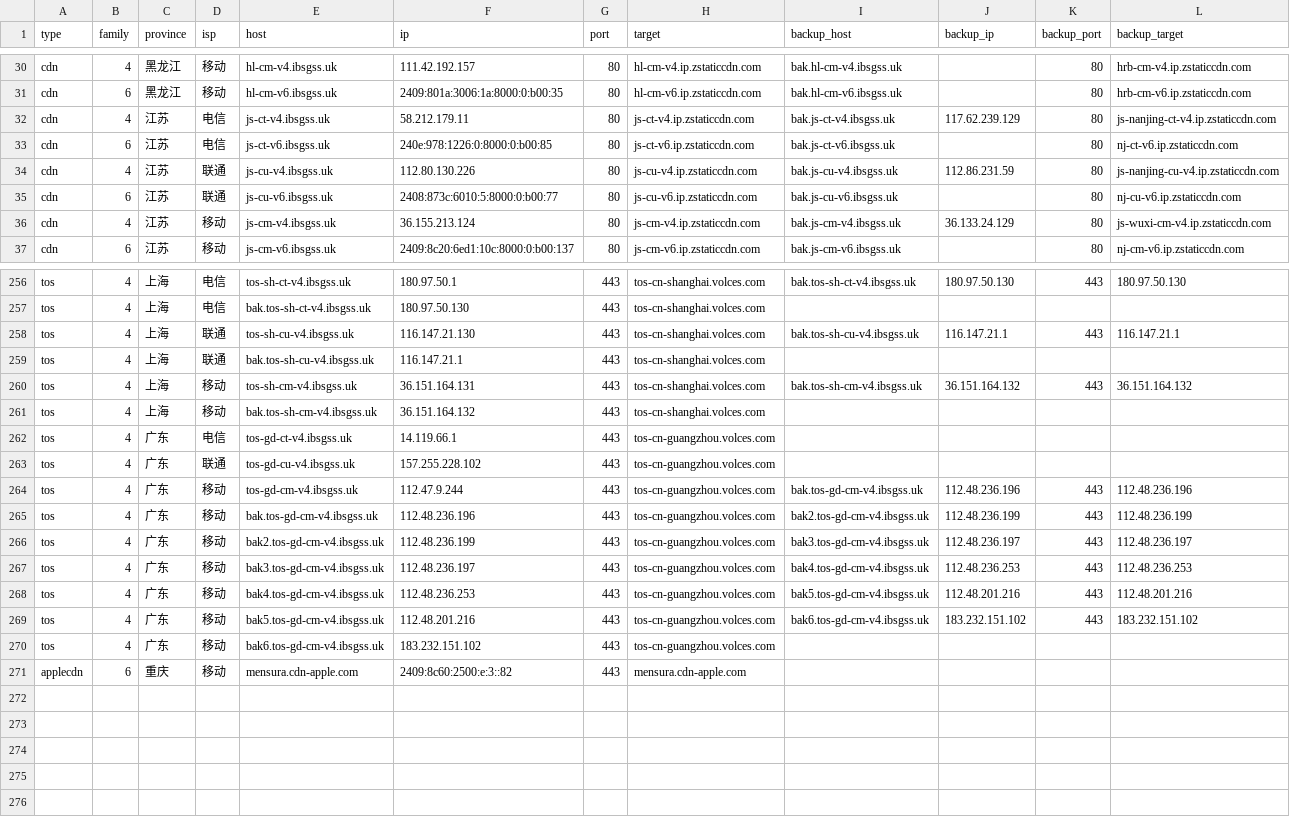
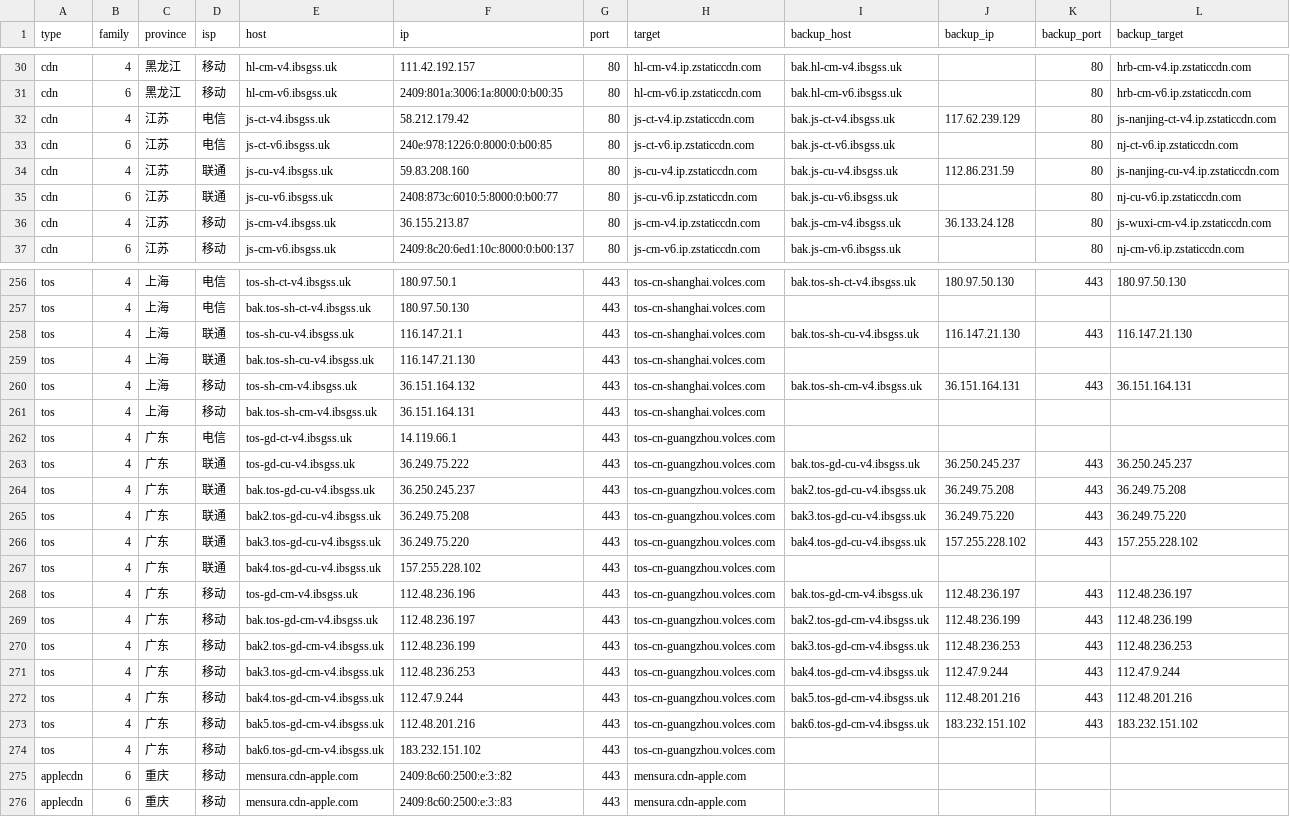
Before and after one commit to Tozward/TcpQuality, a TSV file: nodes/all.tsv, drawn as a sheet; only a part is shown, gaps mark what is left out; the diff covers the shown part only.

```diff
--- a/nodes/all.tsv
+++ b/nodes/all.tsv
@@ -31,7 +31,7 @@ cdn	4	黑龙江	移动	hl-cm-v4.ibsgss.uk	111.42.192.157	80	hl-cm-v4.ip.zstaticc
 cdn	6	黑龙江	移动	hl-cm-v6.ibsgss.uk	2409:801a:3006:1a:8000:0:b00:35	80	hl-cm-v6.ip.zstaticcdn.com	bak.hl-cm-v6.ibsgss.uk		80	hrb-cm-v6.ip.zstaticcdn.com
-cdn	4	江苏	电信	js-ct-v4.ibsgss.uk	58.212.179.11	80	js-ct-v4.ip.zstaticcdn.com	bak.js-ct-v4.ibsgss.uk	117.62.239.129	80	js-nanjing-ct-v4.ip.zstaticcdn.com
+cdn	4	江苏	电信	js-ct-v4.ibsgss.uk	58.212.179.42	80	js-ct-v4.ip.zstaticcdn.com	bak.js-ct-v4.ibsgss.uk	117.62.239.129	80	js-nanjing-ct-v4.ip.zstaticcdn.com
 cdn	6	江苏	电信	js-ct-v6.ibsgss.uk	240e:978:1226:0:8000:0:b00:85	80	js-ct-v6.ip.zstaticcdn.com	bak.js-ct-v6.ibsgss.uk		80	nj-ct-v6.ip.zstaticcdn.com
-cdn	4	江苏	联通	js-cu-v4.ibsgss.uk	112.80.130.226	80	js-cu-v4.ip.zstaticcdn.com	bak.js-cu-v4.ibsgss.uk	112.86.231.59	80	js-nanjing-cu-v4.ip.zstaticcdn.com
+cdn	4	江苏	联通	js-cu-v4.ibsgss.uk	59.83.208.160	80	js-cu-v4.ip.zstaticcdn.com	bak.js-cu-v4.ibsgss.uk	112.86.231.59	80	js-nanjing-cu-v4.ip.zstaticcdn.com
 cdn	6	江苏	联通	js-cu-v6.ibsgss.uk	2408:873c:6010:5:8000:0:b00:77	80	js-cu-v6.ip.zstaticcdn.com	bak.js-cu-v6.ibsgss.uk		80	nj-cu-v6.ip.zstaticcdn.com
-cdn	4	江苏	移动	js-cm-v4.ibsgss.uk	36.155.213.124	80	js-cm-v4.ip.zstaticcdn.com	bak.js-cm-v4.ibsgss.uk	36.133.24.129	80	js-wuxi-cm-v4.ip.zstaticcdn.com
+cdn	4	江苏	移动	js-cm-v4.ibsgss.uk	36.155.213.87	80	js-cm-v4.ip.zstaticcdn.com	bak.js-cm-v4.ibsgss.uk	36.133.24.128	80	js-wuxi-cm-v4.ip.zstaticcdn.com
 cdn	6	江苏	移动	js-cm-v6.ibsgss.uk	2409:8c20:6ed1:10c:8000:0:b00:137	80	js-cm-v6.ip.zstaticcdn.com	bak.js-cm-v6.ibsgss.uk		80	nj-cm-v6.ip.zstaticcdn.com
@@ -257,13 +257,17 @@ tos	4	上海	电信	tos-sh-ct-v4.ibsgss.uk	180.97.50.1	443	tos-cn-shanghai.volce
 tos	4	上海	电信	bak.tos-sh-ct-v4.ibsgss.uk	180.97.50.130	443	tos-cn-shanghai.volces.com				
-tos	4	上海	联通	tos-sh-cu-v4.ibsgss.uk	116.147.21.130	443	tos-cn-shanghai.volces.com	bak.tos-sh-cu-v4.ibsgss.uk	116.147.21.1	443	116.147.21.1
-tos	4	上海	联通	bak.tos-sh-cu-v4.ibsgss.uk	116.147.21.1	443	tos-cn-shanghai.volces.com				
-tos	4	上海	移动	tos-sh-cm-v4.ibsgss.uk	36.151.164.131	443	tos-cn-shanghai.volces.com	bak.tos-sh-cm-v4.ibsgss.uk	36.151.164.132	443	36.151.164.132
-tos	4	上海	移动	bak.tos-sh-cm-v4.ibsgss.uk	36.151.164.132	443	tos-cn-shanghai.volces.com				
+tos	4	上海	联通	tos-sh-cu-v4.ibsgss.uk	116.147.21.1	443	tos-cn-shanghai.volces.com	bak.tos-sh-cu-v4.ibsgss.uk	116.147.21.130	443	116.147.21.130
+tos	4	上海	联通	bak.tos-sh-cu-v4.ibsgss.uk	116.147.21.130	443	tos-cn-shanghai.volces.com				
+tos	4	上海	移动	tos-sh-cm-v4.ibsgss.uk	36.151.164.132	443	tos-cn-shanghai.volces.com	bak.tos-sh-cm-v4.ibsgss.uk	36.151.164.131	443	36.151.164.131
+tos	4	上海	移动	bak.tos-sh-cm-v4.ibsgss.uk	36.151.164.131	443	tos-cn-shanghai.volces.com				
 tos	4	广东	电信	tos-gd-ct-v4.ibsgss.uk	14.119.66.1	443	tos-cn-guangzhou.volces.com				
-tos	4	广东	联通	tos-gd-cu-v4.ibsgss.uk	157.255.228.102	443	tos-cn-guangzhou.volces.com				
-tos	4	广东	移动	tos-gd-cm-v4.ibsgss.uk	112.47.9.244	443	tos-cn-guangzhou.volces.com	bak.tos-gd-cm-v4.ibsgss.uk	112.48.236.196	443	112.48.236.196
-tos	4	广东	移动	bak.tos-gd-cm-v4.ibsgss.uk	112.48.236.196	443	tos-cn-guangzhou.volces.com	bak2.tos-gd-cm-v4.ibsgss.uk	112.48.236.199	443	112.48.236.199
-tos	4	广东	移动	bak2.tos-gd-cm-v4.ibsgss.uk	112.48.236.199	443	tos-cn-guangzhou.volces.com	bak3.tos-gd-cm-v4.ibsgss.uk	112.48.236.197	443	112.48.236.197
-tos	4	广东	移动	bak3.tos-gd-cm-v4.ibsgss.uk	112.48.236.197	443	tos-cn-guangzhou.volces.com	bak4.tos-gd-cm-v4.ibsgss.uk	112.48.236.253	443	112.48.236.253
-tos	4	广东	移动	bak4.tos-gd-cm-v4.ibsgss.uk	112.48.236.253	443	tos-cn-guangzhou.volces.com	bak5.tos-gd-cm-v4.ibsgss.uk	112.48.201.216	443	112.48.201.216
+tos	4	广东	联通	tos-gd-cu-v4.ibsgss.uk	36.249.75.222	443	tos-cn-guangzhou.volces.com	bak.tos-gd-cu-v4.ibsgss.uk	36.250.245.237	443	36.250.245.237
+tos	4	广东	联通	bak.tos-gd-cu-v4.ibsgss.uk	36.250.245.237	443	tos-cn-guangzhou.volces.com	bak2.tos-gd-cu-v4.ibsgss.uk	36.249.75.208	443	36.249.75.208
+tos	4	广东	联通	bak2.tos-gd-cu-v4.ibsgss.uk	36.249.75.208	443	tos-cn-guangzhou.volces.com	bak3.tos-gd-cu-v4.ibsgss.uk	36.249.75.220	443	36.249.75.220
+tos	4	广东	联通	bak3.tos-gd-cu-v4.ibsgss.uk	36.249.75.220	443	tos-cn-guangzhou.volces.com	bak4.tos-gd-cu-v4.ibsgss.uk	157.255.228.102	443	157.255.228.102
+tos	4	广东	联通	bak4.tos-gd-cu-v4.ibsgss.uk	157.255.228.102	443	tos-cn-guangzhou.volces.com				
+tos	4	广东	移动	tos-gd-cm-v4.ibsgss.uk	112.48.236.196	443	tos-cn-guangzhou.volces.com	bak.tos-gd-cm-v4.ibsgss.uk	112.48.236.197	443	112.48.236.197
+tos	4	广东	移动	bak.tos-gd-cm-v4.ibsgss.uk	112.48.236.197	443	tos-cn-guangzhou.volces.com	bak2.tos-gd-cm-v4.ibsgss.uk	112.48.236.199	443	112.48.236.199
+tos	4	广东	移动	bak2.tos-gd-cm-v4.ibsgss.uk	112.48.236.199	443	tos-cn-guangzhou.volces.com	bak3.tos-gd-cm-v4.ibsgss.uk	112.48.236.253	443	112.48.236.253
+tos	4	广东	移动	bak3.tos-gd-cm-v4.ibsgss.uk	112.48.236.253	443	tos-cn-guangzhou.volces.com	bak4.tos-gd-cm-v4.ibsgss.uk	112.47.9.244	443	112.47.9.244
+tos	4	广东	移动	bak4.tos-gd-cm-v4.ibsgss.uk	112.47.9.244	443	tos-cn-guangzhou.volces.com	bak5.tos-gd-cm-v4.ibsgss.uk	112.48.201.216	443	112.48.201.216
 tos	4	广东	移动	bak5.tos-gd-cm-v4.ibsgss.uk	112.48.201.216	443	tos-cn-guangzhou.volces.com	bak6.tos-gd-cm-v4.ibsgss.uk	183.232.151.102	443	183.232.151.102
@@ -271 +275,2 @@ tos	4	广东	移动	bak6.tos-gd-cm-v4.ibsgss.uk	183.232.151.102	443	tos-cn-guang
 applecdn	6	重庆	移动	mensura.cdn-apple.com	2409:8c60:2500:e:3::82	443	mensura.cdn-apple.com				
+applecdn	6	重庆	移动	mensura.cdn-apple.com	2409:8c60:2500:e:3::83	443	mensura.cdn-apple.com				
```
Also changed, not shown: 42 edited cells elsewhere in this file, nodes/cdn.tsv, nodes/cernet.tsv, 4 other files.
